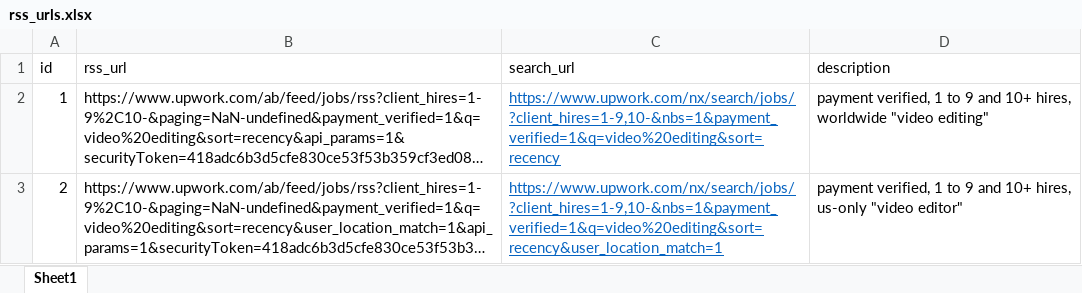
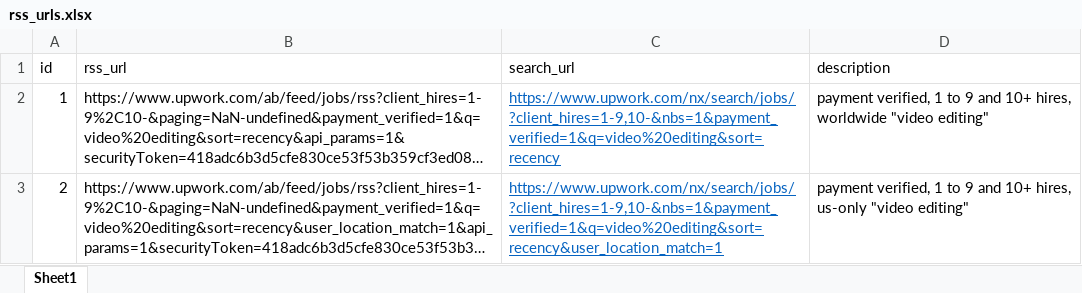
Before and after one commit to PedroHFreire/falcon_sales, an Excel workbook: rss_urls.xlsx, sheet Sheet1, drawn as a sheet; long unchanged cells end in …; values as stored, in another font and other column widths than the file's, no borders; the diff names each change by its address in the sheet, - before the commit and + after, or states it on an @@ line.

```diff
--- a/rss_urls.xlsx (sheet Sheet1)
+++ b/rss_urls.xlsx (sheet Sheet1)
-D3 (description): …us-only "video editor"
+D3 (description): …us-only "video editing"
```
Also changed, not shown: rss_feed.xlsx, 3 other files.
